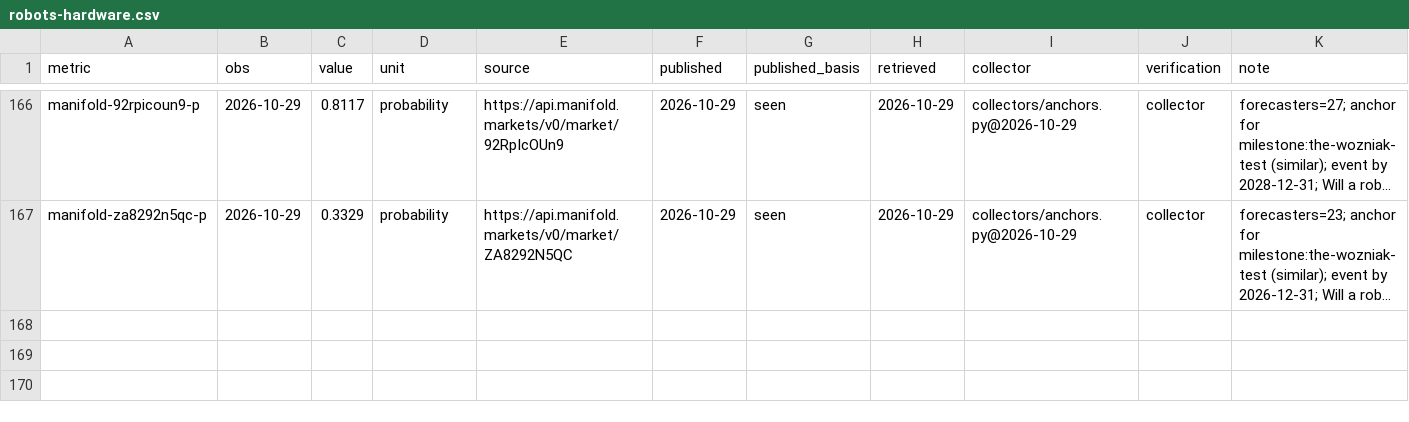
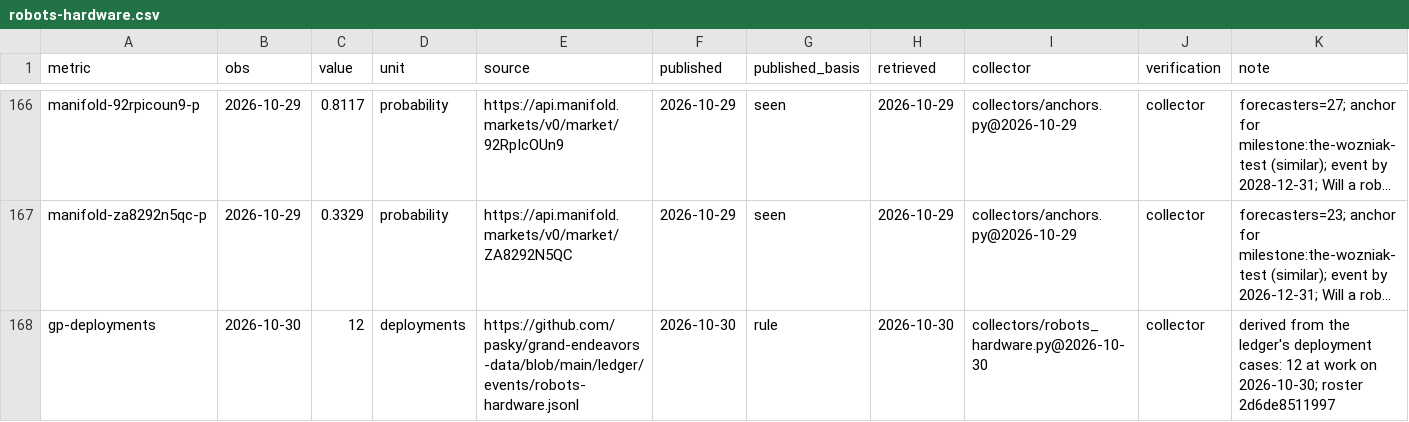
Before and after one commit to pasky/grand-endeavors-data, a CSV file: ledger/observations/robots-hardware.csv, drawn as a sheet; only a part is shown, gaps mark what is left out; long unchanged cells end in …; the diff names each change by its address in the sheet, - before the commit and + after, or states it on an @@ line.

Commit message:
collect robots-hardware (2026-10-30)

```diff
--- a/ledger/observations/robots-hardware.csv
+++ b/ledger/observations/robots-hardware.csv
+row 168: gp-deployments | 2026-10-30 | 12 | deployments | https://github.com/pasky/grand-endeavors-data/blob/main/ledger/events/robots-hardware.jsonl | 2026-10-30 | rule | 2026-10-30 | collectors/robots_hardware.py@2026-10-30 | collector | derived from the ledger's deployment cases: 12 at work on 2026-10-30; roster 2d6de8511997
```
